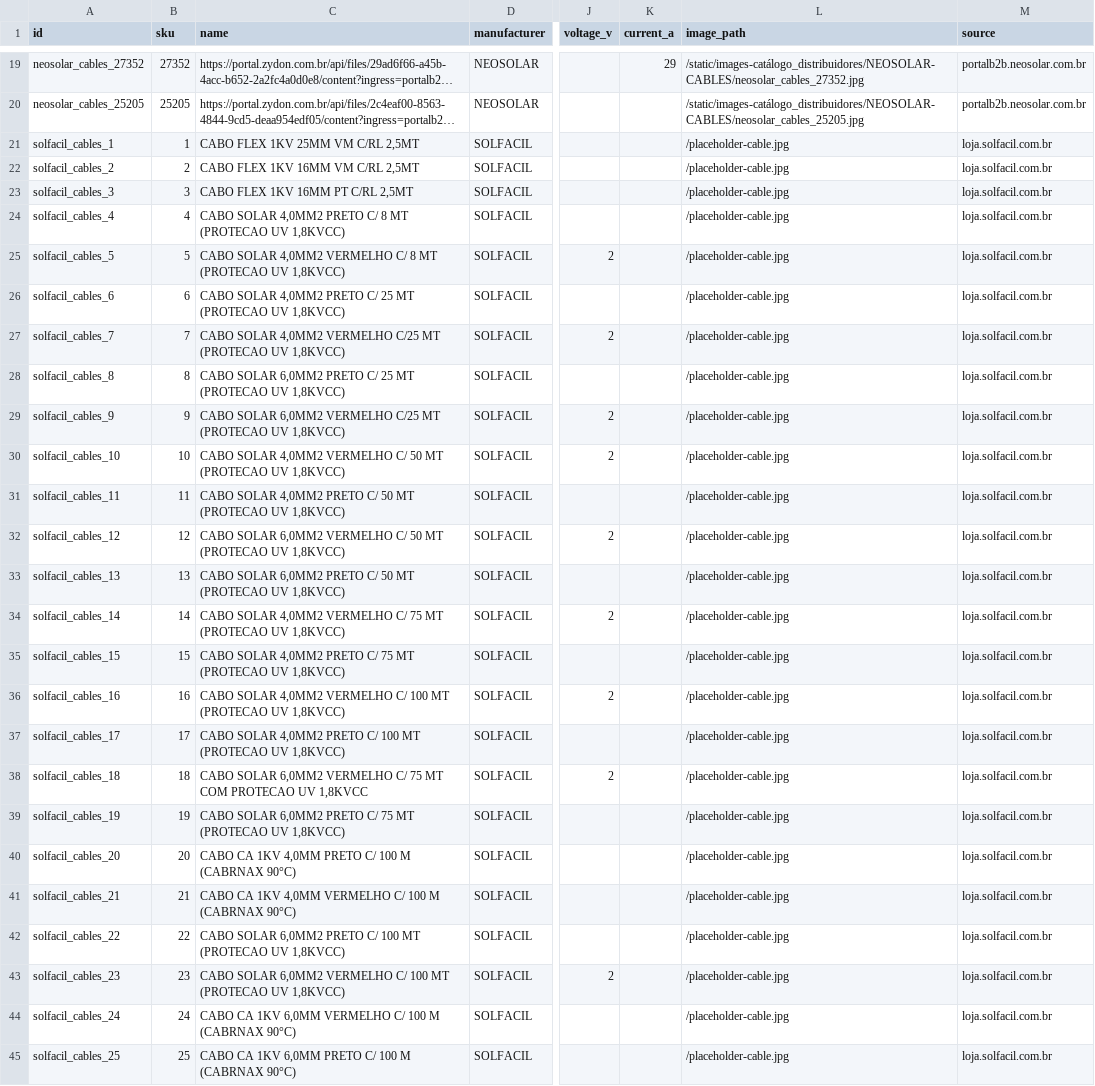
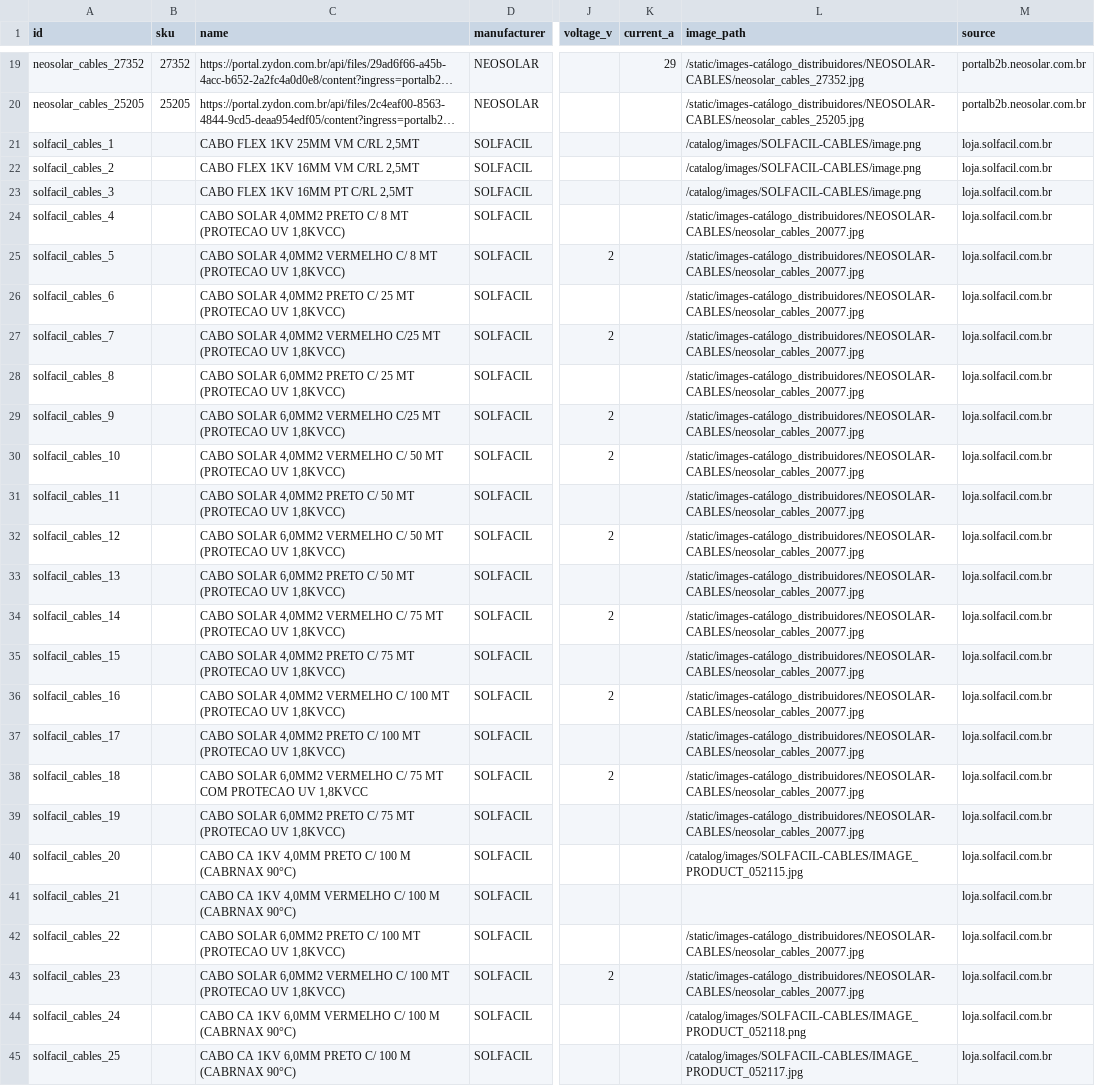
Before and after one commit to medusajs/b2b-starter-medusa, a CSV file: backend/data/catalog/fallback_exports/cables.csv, drawn as a sheet; only a part is shown, gaps mark what is left out; long unchanged cells end in …; the diff covers the shown part only; the diff names each change by its address in the sheet, - before the commit and + after, or states it on an @@ line.

```diff
--- a/backend/data/catalog/fallback_exports/cables.csv
+++ b/backend/data/catalog/fallback_exports/cables.csv
-B21 (sku): 1
+B21 (sku): (empty)
-L21:L23 (image_path): /placeholder-cable.jpg
+L21:L23 (image_path): /catalog/images/SOLFACIL-CABLES/image.png
-B22 (sku): 2
+B22 (sku): (empty)
-B23 (sku): 3
+B23 (sku): (empty)
-B24 (sku): 4
+B24 (sku): (empty)
-L24:L39 (image_path): /placeholder-cable.jpg
+L24:L39 (image_path): /static/images-catálogo_distribuidores/NEOSOLAR-CABLES/neosolar_cables_20077.jpg
-B25 (sku): 5
+B25 (sku): (empty)
-B26 (sku): 6
+B26 (sku): (empty)
-B27 (sku): 7
+B27 (sku): (empty)
-B28 (sku): 8
+B28 (sku): (empty)
-B29 (sku): 9
+B29 (sku): (empty)
-B30 (sku): 10
+B30 (sku): (empty)
-B31 (sku): 11
+B31 (sku): (empty)
-B32 (sku): 12
+B32 (sku): (empty)
-B33 (sku): 13
+B33 (sku): (empty)
-B34 (sku): 14
+B34 (sku): (empty)
-B35 (sku): 15
+B35 (sku): (empty)
-B36 (sku): 16
+B36 (sku): (empty)
-B37 (sku): 17
+B37 (sku): (empty)
-B38 (sku): 18
+B38 (sku): (empty)
-B39 (sku): 19
+B39 (sku): (empty)
-B40 (sku): 20
+B40 (sku): (empty)
-L40 (image_path): /placeholder-cable.jpg
+L40 (image_path): /catalog/images/SOLFACIL-CABLES/IMAGE_PRODUCT_052115.jpg
-B41 (sku): 21
+B41 (sku): (empty)
-L41 (image_path): /placeholder-cable.jpg
+L41 (image_path): (empty)
-B42 (sku): 22
+B42 (sku): (empty)
-L42:L43 (image_path): /placeholder-cable.jpg
+L42:L43 (image_path): /static/images-catálogo_distribuidores/NEOSOLAR-CABLES/neosolar_cables_20077.jpg
-B43 (sku): 23
+B43 (sku): (empty)
-B44 (sku): 24
+B44 (sku): (empty)
-L44 (image_path): /placeholder-cable.jpg
+L44 (image_path): /catalog/images/SOLFACIL-CABLES/IMAGE_PRODUCT_052118.png
-B45 (sku): 25
+B45 (sku): (empty)
-L45 (image_path): /placeholder-cable.jpg
+L45 (image_path): /catalog/images/SOLFACIL-CABLES/IMAGE_PRODUCT_052117.jpg
```
Also changed, not shown: 22 edited cells elsewhere in this file, backend/data/catalog/fallback_exports/accessories.csv, backend/data/catalog/fallback_exports/batteries.csv, 35 other files.
